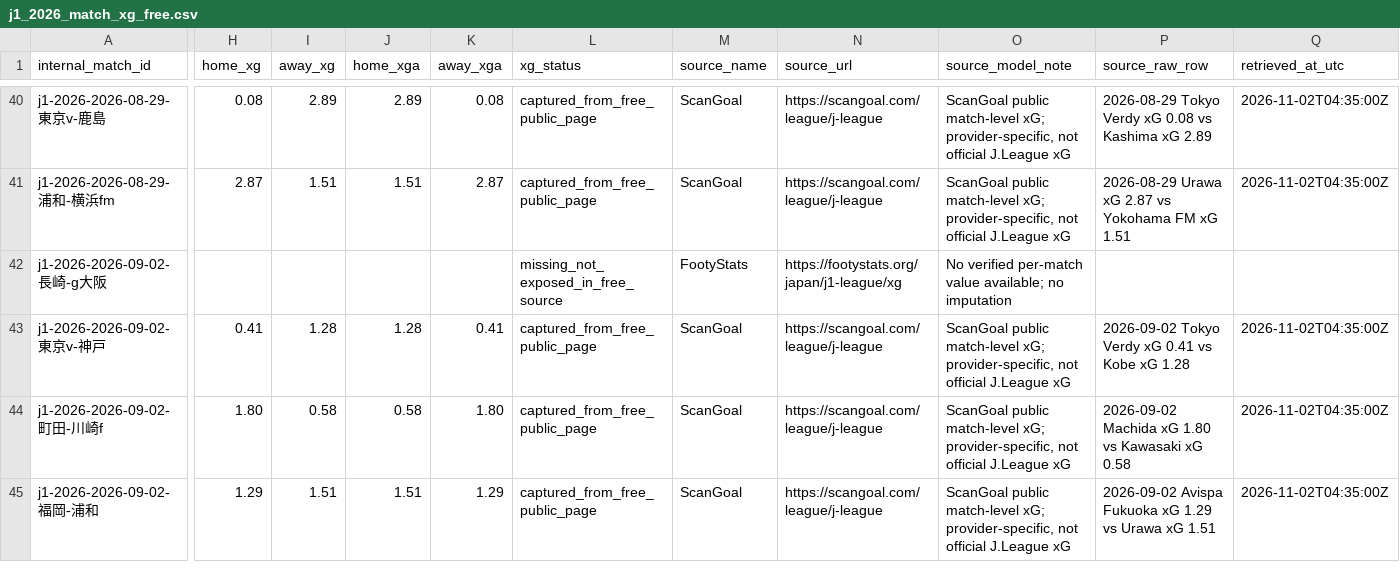
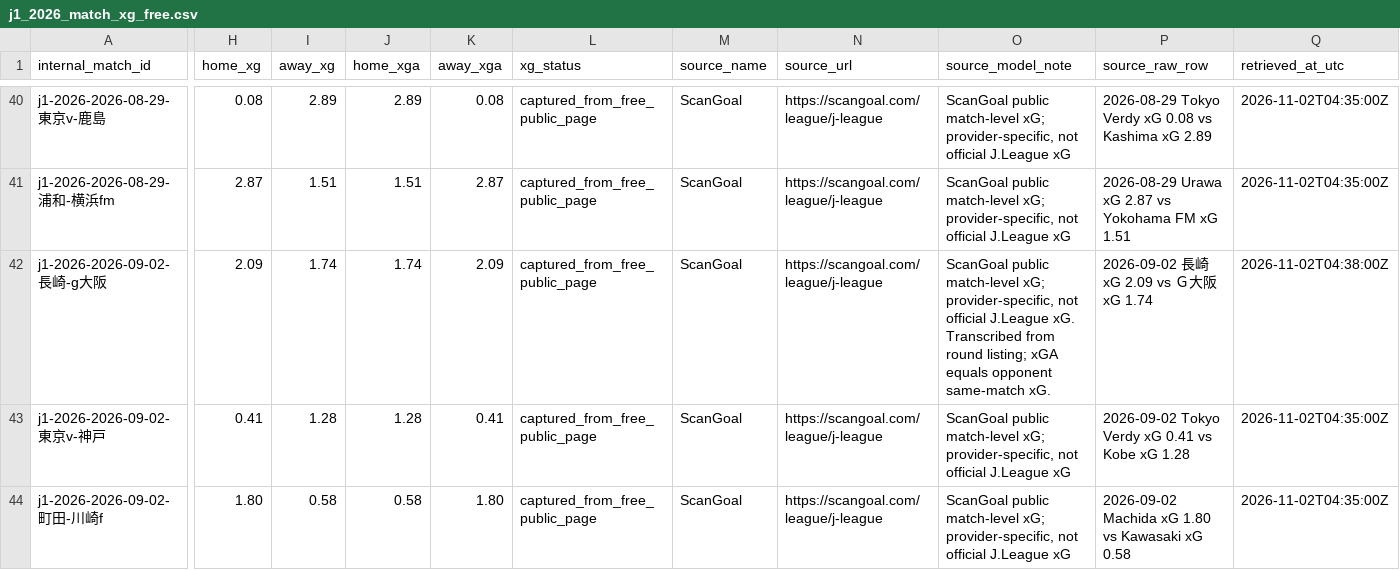
Before and after one commit to zj03204112-hub/-, a CSV file: data/season_match_detail/j1_2026_match_xg_free.csv, drawn as a sheet; only a part is shown, gaps mark what is left out; the shorter side is filled out with more unchanged rows; the diff covers the shown part only; the diff names each change by its address in the sheet, - before the commit and + after, or states it on an @@ line.

Commit message:
Complete remaining J1 match xG rows from free ScanGoal round listings

```diff
--- a/data/season_match_detail/j1_2026_match_xg_free.csv
+++ b/data/season_match_detail/j1_2026_match_xg_free.csv
-H42 (home_xg): (empty)
+H42 (home_xg): 2.09
-I42 (away_xg): (empty)
+I42 (away_xg): 1.74
-J42 (home_xga): (empty)
+J42 (home_xga): 1.74
-K42 (away_xga): (empty)
+K42 (away_xga): 2.09
-L42 (xg_status): missing_not_exposed_in_free_source
+L42 (xg_status): captured_from_free_public_page
-M42 (source_name): FootyStats
+M42 (source_name): ScanGoal
-N42 (source_url): https://footystats.org/japan/j1-league/xg
+N42 (source_url): https://scangoal.com/league/j-league
-O42 (source_model_note): No verified per-match value available; no imputation
+O42 (source_model_note): ScanGoal public match-level xG; provider-specific, not official J.League xG. Transcribed from round listing; xGA equals opponent same-match xG.
-P42 (source_raw_row): (empty)
+P42 (source_raw_row): 2026-09-02 長崎 xG 2.09 vs Ｇ大阪 xG 1.74
-Q42 (retrieved_at_utc): (empty)
+Q42 (retrieved_at_utc): 2026-11-02T04:38:00Z
```
Also changed, not shown: 109 edited cells elsewhere in this file.
